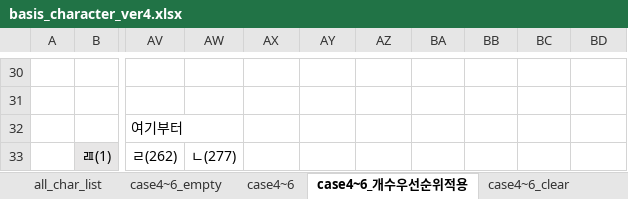
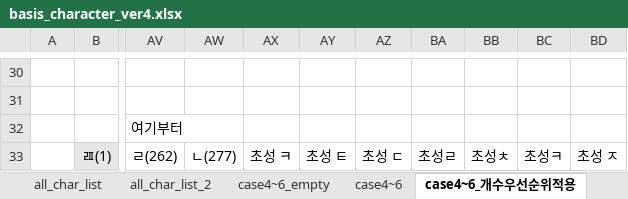
Before and after one commit to lionem2018/Extract_Standard_Hange_Character, an Excel workbook: output/basis_character_ver4.xlsx, sheet case4~6_개수우선순위적용, drawn as a sheet; only a part is shown, gaps mark what is left out; values as stored, in another font and other column widths than the file's, no borders; the diff covers the shown part only; the diff names each change by its address in the sheet, - before the commit and + after, or states it on an @@ line.

```diff
--- a/output/basis_character_ver4.xlsx (sheet case4~6_개수우선순위적용)
+++ b/output/basis_character_ver4.xlsx (sheet case4~6_개수우선순위적용)
+sheet tab: all_char_list_2
-AX33: (empty)
+AX33: 초성 ㅋ
-AY33: (empty)
+AY33: 초성 ㅌ
-AZ33: (empty)
+AZ33: 초성 ㄷ
-BA33: (empty)
+BA33: 초성ㄹ
-BB33: (empty)
+BB33: 초성ㅊ
-BC33: (empty)
+BC33: 초성ㅋ
-BD33: (empty)
+BD33: 초성 ㅈ
```
Also changed, not shown: 2 added rows, 2 removed rows, 28 edited cells and cell formats elsewhere in this sheet, other sheet tabs.
